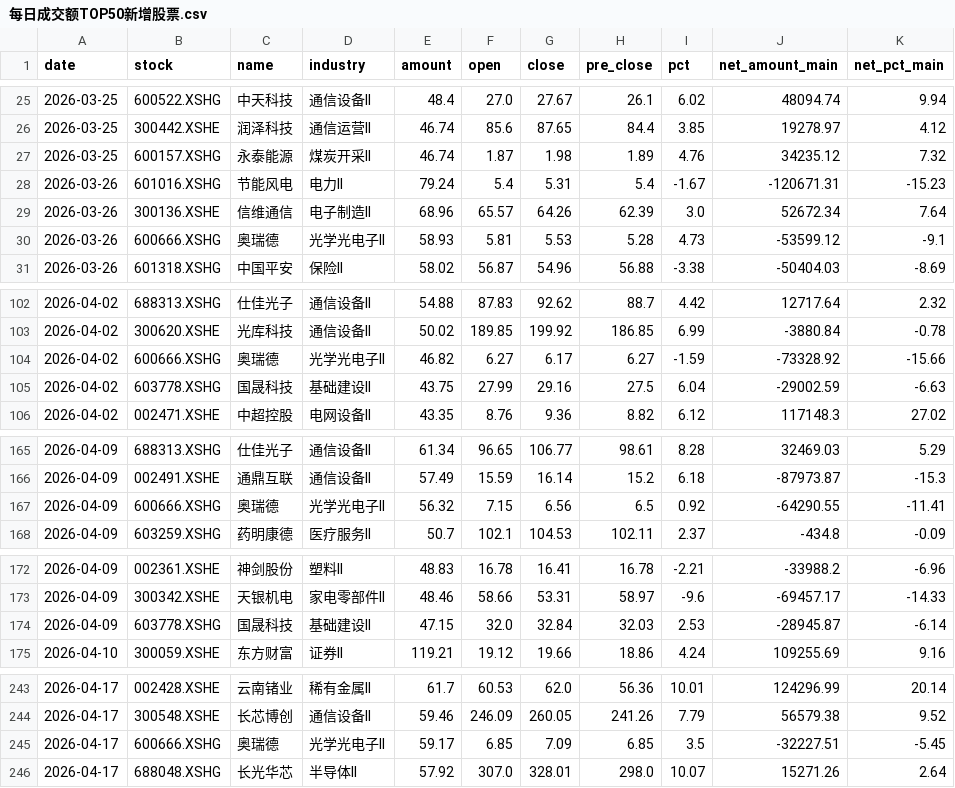
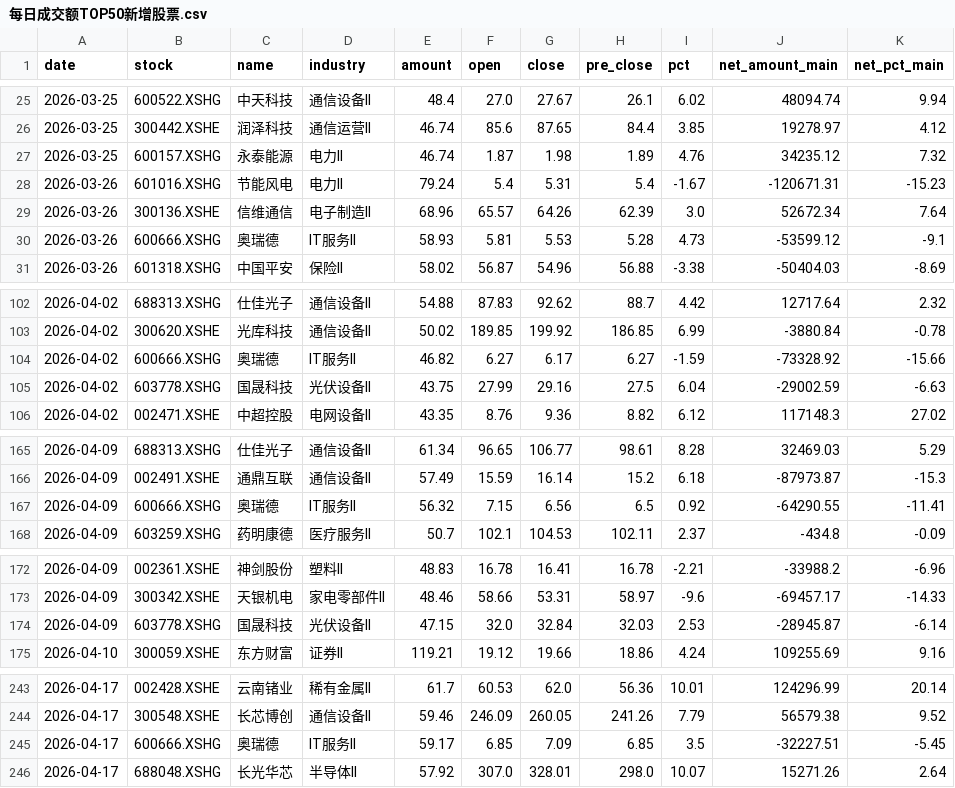
Before and after one commit to 47101Y/market-analysis, a CSV file: 每日成交额TOP50新增股票.csv, drawn as a sheet; only a part is shown, gaps mark what is left out; the diff covers the shown part only; the diff names each change by its address in the sheet, - before the commit and + after, or states it on an @@ line.

```diff
--- a/每日成交额TOP50新增股票.csv
+++ b/每日成交额TOP50新增股票.csv
-D27 (industry): 煤炭开采II
+D27 (industry): 电力II
-D30 (industry): 光学光电子II
+D30 (industry): IT服务II
-D104 (industry): 光学光电子II
+D104 (industry): IT服务II
-D105 (industry): 基础建设II
+D105 (industry): 光伏设备II
-D167 (industry): 光学光电子II
+D167 (industry): IT服务II
-D174 (industry): 基础建设II
+D174 (industry): 光伏设备II
-D245 (industry): 光学光电子II
+D245 (industry): IT服务II
```
Also changed, not shown: 6 added rows and 26 edited cells elsewhere in this file, strong_stocks.csv, top50_daily_threshold.csv, 11 other files.
